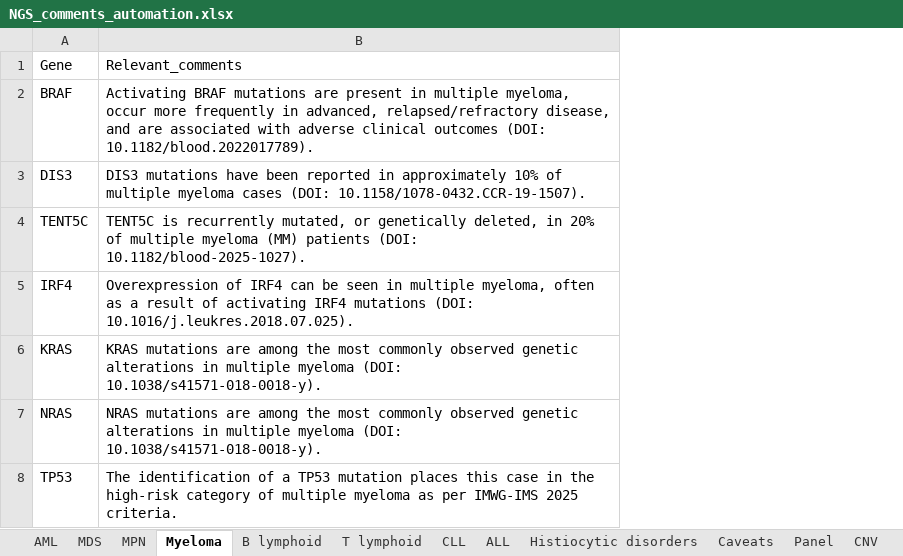
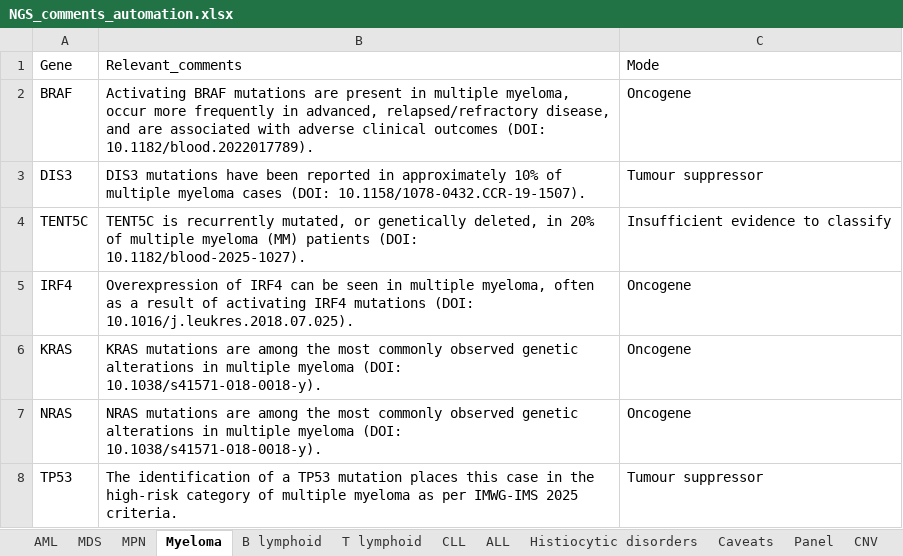
Before and after one commit to brittanymills593/NGS-comments, an Excel workbook: NGS_comments_automation.xlsx, sheet Myeloma, drawn as a sheet; values as stored, in another font and other column widths than the file's, no borders; the diff names each change by its address in the sheet, - before the commit and + after, or states it on an @@ line.

```diff
--- a/NGS_comments_automation.xlsx (sheet Myeloma)
+++ b/NGS_comments_automation.xlsx (sheet Myeloma)
+column C, rows 1-8: Mode | Oncogene | Tumour suppressor | Insufficient evidence to classify | Oncogene | Oncogene | Oncogene | Tumour suppressor
```
Also changed, not shown: sheet AML, sheet MDS, sheet CLL, sheet Histiocytic disorders, sheet ALL, sheet T lymphoid, 3 more sheets.
